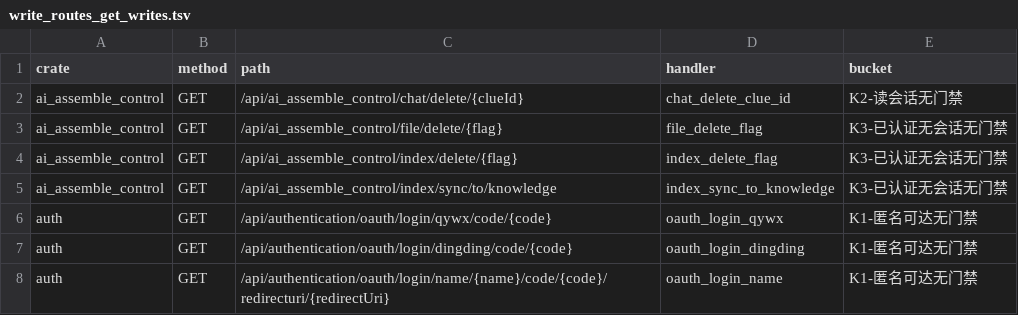
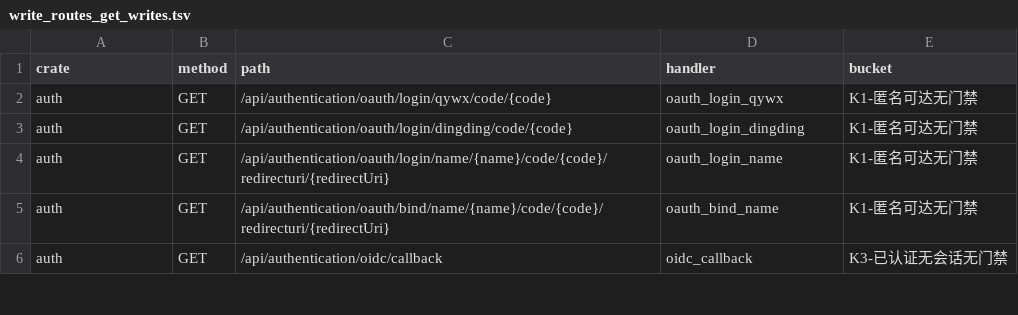
Before and after one commit to annsshadow/fakeToys, a TSV file: oa4rust/backend/docs/audits/artifacts/write_routes_get_writes.tsv, drawn as a sheet; only a part is shown; the shorter side is filled out with more unchanged rows.

Commit message:
第二十六批：ai_assemble_control 4 把 GET 写面（2 归属 + 1 admin + 1 既有门重构）
- file_delete_flag / index_delete_flag 按 id 删、无归属门，任意登录用户可删他人
  文件/索引 ⇒ 收归属门：先 SELECT creator 再 require_owner（admin 放行 / 本人放行，
  归一化），行不存在回 not-found。
- index_sync_to_knowledge 批量维护写 ⇒ 收 admin 门（require_admin）。
- chat_delete_clue_id 原有归属门但用原始串比较（无 admin 旁路、大小写变体误拒）
  ⇒ 重构为 require_owner，并改 Option<Session> 令无会话 401。
- 真库臂 test_ai_get_writes_owner_admin_gate 全绿：无会话四把 401；非属主/非 admin
  403 且不落笔；属主放行 file/index 真删、chat 软删；admin 旁路 + index_sync 跑通；
  收口零残留。test_u2_index_sync_no_json_body_required 断言 500→401（行为真变）。
- 验证：ai_assemble_control 54 passed / 0 failed。尺子 GET 写面 44→40。
- 主账本新增 §三.26。

```diff
--- a/oa4rust/backend/docs/audits/artifacts/write_routes_get_writes.tsv
+++ b/oa4rust/backend/docs/audits/artifacts/write_routes_get_writes.tsv
@@ -1,6 +1,2 @@
 crate	method	path	handler	bucket
-ai_assemble_control	GET	/api/ai_assemble_control/chat/delete/{clueId}	chat_delete_clue_id	K2-读会话无门禁
-ai_assemble_control	GET	/api/ai_assemble_control/file/delete/{flag}	file_delete_flag	K3-已认证无会话无门禁
-ai_assemble_control	GET	/api/ai_assemble_control/index/delete/{flag}	index_delete_flag	K3-已认证无会话无门禁
-ai_assemble_control	GET	/api/ai_assemble_control/index/sync/to/knowledge	index_sync_to_knowledge	K3-已认证无会话无门禁
 auth	GET	/api/authentication/oauth/login/qywx/code/{code}	oauth_login_qywx	K1-匿名可达无门禁
```
Also changed, not shown: oa4rust/backend/docs/audits/artifacts/write_routes_matrix.tsv, 4 other files.
